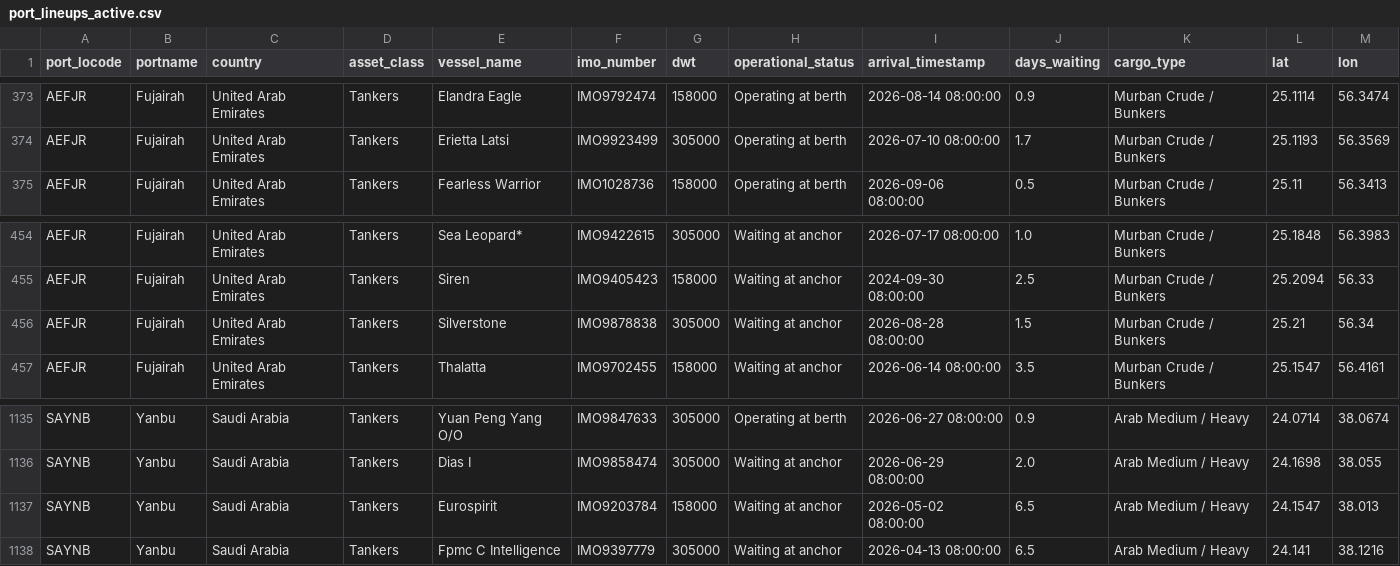
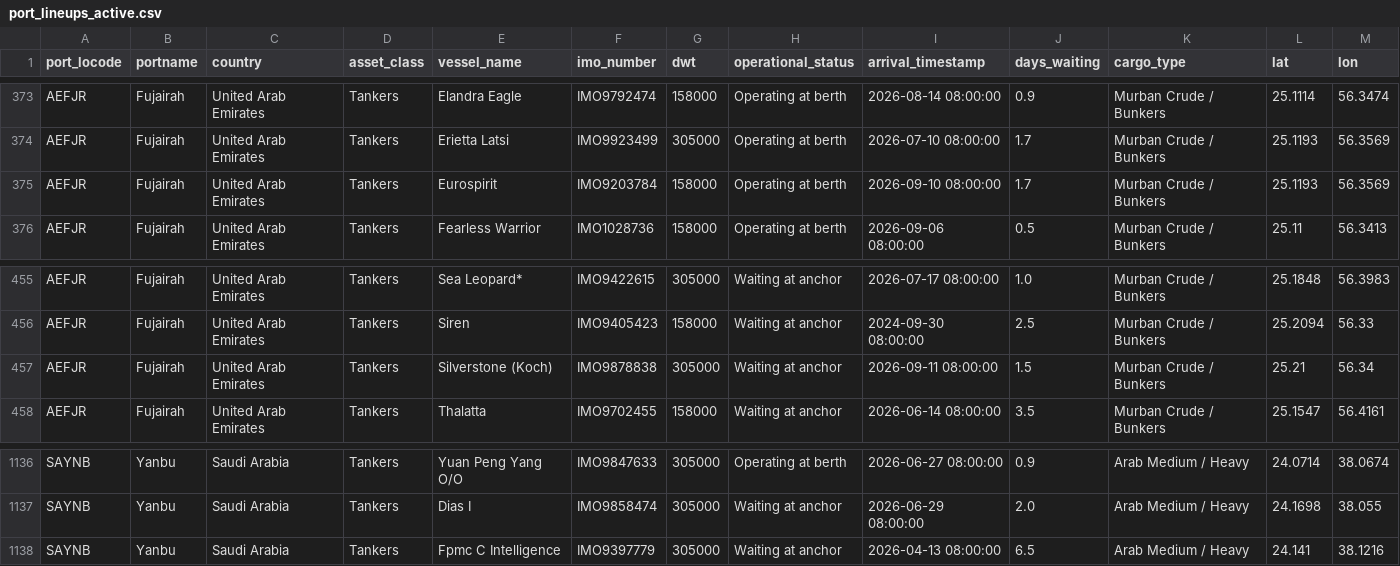
Before and after one commit to yieldchaser/baltic-indices-data, a CSV file: data/geospatial/port_lineups_active.csv, drawn as a sheet; only a part is shown, gaps mark what is left out.

```diff
--- a/data/geospatial/port_lineups_active.csv
+++ b/data/geospatial/port_lineups_active.csv
@@ -374,2 +374,3 @@ AEFJR,Fujairah,United Arab Emirates,Tankers,Elandra Eagle,IMO9792474,158000,Oper
 AEFJR,Fujairah,United Arab Emirates,Tankers,Erietta Latsi,IMO9923499,305000,Operating at berth,2026-07-10 08:00:00,1.7,Murban Crude / Bunkers,25.1193,56.3569
+AEFJR,Fujairah,United Arab Emirates,Tankers,Eurospirit,IMO9203784,158000,Operating at berth,2026-09-10 08:00:00,1.7,Murban Crude / Bunkers,25.1193,56.3569
 AEFJR,Fujairah,United Arab Emirates,Tankers,Fearless Warrior,IMO1028736,158000,Operating at berth,2026-09-06 08:00:00,0.5,Murban Crude / Bunkers,25.11,56.3413
@@ -455,3 +456,3 @@ AEFJR,Fujairah,United Arab Emirates,Tankers,Sea Leopard*,IMO9422615,305000,Waiti
 AEFJR,Fujairah,United Arab Emirates,Tankers,Siren,IMO9405423,158000,Waiting at anchor,2024-09-30 08:00:00,2.5,Murban Crude / Bunkers,25.2094,56.33
-AEFJR,Fujairah,United Arab Emirates,Tankers,Silverstone,IMO9878838,305000,Waiting at anchor,2026-08-28 08:00:00,1.5,Murban Crude / Bunkers,25.21,56.34
+AEFJR,Fujairah,United Arab Emirates,Tankers,Silverstone (Koch),IMO9878838,305000,Waiting at anchor,2026-09-11 08:00:00,1.5,Murban Crude / Bunkers,25.21,56.34
 AEFJR,Fujairah,United Arab Emirates,Tankers,Thalatta,IMO9702455,158000,Waiting at anchor,2026-06-14 08:00:00,3.5,Murban Crude / Bunkers,25.1547,56.4161
@@ -1136,3 +1137,2 @@ SAYNB,Yanbu,Saudi Arabia,Tankers,Yuan Peng Yang O/O,IMO9847633,305000,Operating
 SAYNB,Yanbu,Saudi Arabia,Tankers,Dias I,IMO9858474,305000,Waiting at anchor,2026-06-29 08:00:00,2.0,Arab Medium / Heavy,24.1698,38.055
-SAYNB,Yanbu,Saudi Arabia,Tankers,Eurospirit,IMO9203784,158000,Waiting at anchor,2026-05-02 08:00:00,6.5,Arab Medium / Heavy,24.1547,38.013
 SAYNB,Yanbu,Saudi Arabia,Tankers,Fpmc C Intelligence,IMO9397779,305000,Waiting at anchor,2026-04-13 08:00:00,6.5,Arab Medium / Heavy,24.141,38.1216
```
Also changed, not shown: 8 other files.
